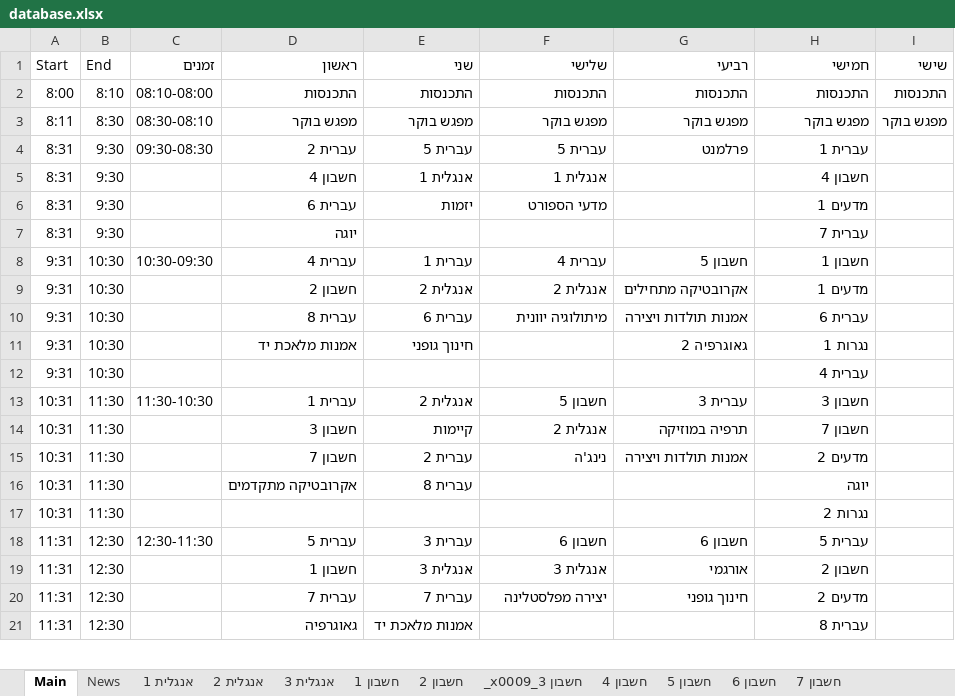
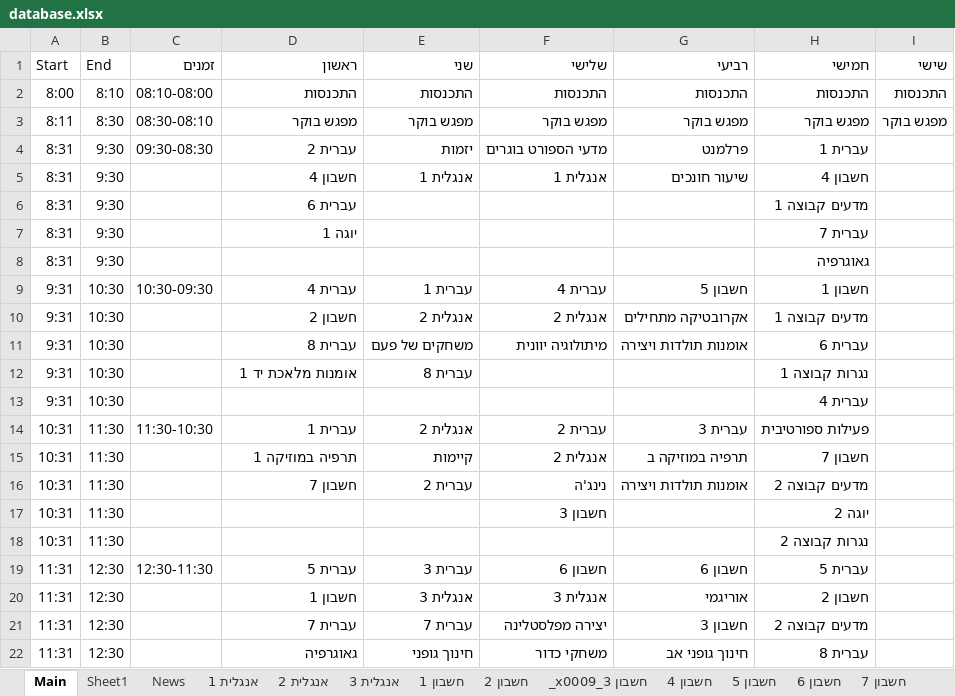
Before and after one commit to EladEk/dbs-shiorim, an Excel workbook: public/excel/database.xlsx, sheet Main, drawn as a sheet; only a part is shown; values as stored, in another font and other column widths than the file's, no borders; addresses are those after the commit; the diff covers the shown part only; the diff names each change by its address in the sheet, - before the commit and + after, or states it on an @@ line.

Commit message:
new time sheet

```diff
--- a/public/excel/database.xlsx (sheet Main)
+++ b/public/excel/database.xlsx (sheet Main)
+sheet tab: Sheet1
-E4 (שני): עברית 5
+E4 (שני): יזמות
-F4 (שלישי): עברית 5
+F4 (שלישי): מדעי הספורט בוגרים
-G5 (רביעי): (empty)
+G5 (רביעי): שיעור חונכים
-E6 (שני): יזמות
+E6 (שני): (empty)
-F6 (שלישי): מדעי הספורט
+F6 (שלישי): (empty)
-H6 (חמישי): מדעים 1
+H6 (חמישי): מדעים קבוצה 1
-D7 (ראשון): יוגה
+D7 (ראשון): יוגה 1
+row 8: 8:31 | 9:30 |  |  |  |  |  | גאוגרפיה
-H10 (חמישי): מדעים 1
+H10 (חמישי): מדעים קבוצה 1
-E11 (שני): עברית 6
+E11 (שני): משחקים של פעם
-G11 (רביעי): אמנות תולדות ויצירה
+G11 (רביעי): אומנות תולדות ויצירה
-D12 (ראשון): אמנות מלאכת יד
+D12 (ראשון): אומנות מלאכת יד 1
-E12 (שני): חינוך גופני
+E12 (שני): עברית 8
-G12 (רביעי): גאוגרפיה 2
+G12 (רביעי): (empty)
-H12 (חמישי): נגרות 1
+H12 (חמישי): נגרות קבוצה 1
-F14 (שלישי): חשבון 5
+F14 (שלישי): עברית 2
-H14 (חמישי): חשבון 3
+H14 (חמישי): פעילות ספורטיבית
-D15 (ראשון): חשבון 3
+D15 (ראשון): תרפיה במוזיקה 1
-G15 (רביעי): תרפיה במוזיקה
+G15 (רביעי): תרפיה במוזיקה ב
-G16 (רביעי): אמנות תולדות ויצירה
+G16 (רביעי): אומנות תולדות ויצירה
-H16 (חמישי): מדעים 2
+H16 (חמישי): מדעים קבוצה 2
-D17 (ראשון): אקרובטיקה מתקדמים
+D17 (ראשון): (empty)
-E17 (שני): עברית 8
+E17 (שני): (empty)
-F17 (שלישי): (empty)
+F17 (שלישי): חשבון 3
-H17 (חמישי): יוגה
+H17 (חמישי): יוגה 2
-H18 (חמישי): נגרות 2
+H18 (חמישי): נגרות קבוצה 2
-G20 (רביעי): אורגמי
+G20 (רביעי): אוריגמי
-G21 (רביעי): חינוך גופני
+G21 (רביעי): חשבון 3
-H21 (חמישי): מדעים 2
+H21 (חמישי): מדעים קבוצה 2
-E22 (שני): אמנות מלאכת יד
+E22 (שני): חינוך גופני
-F22 (שלישי): (empty)
+F22 (שלישי): משחקי כדור
-G22 (רביעי): (empty)
+G22 (רביעי): חינוך גופני אב
```
Also changed, not shown: 1 removed row, 11 edited cells and merged cells elsewhere in this sheet, other sheet tabs.
